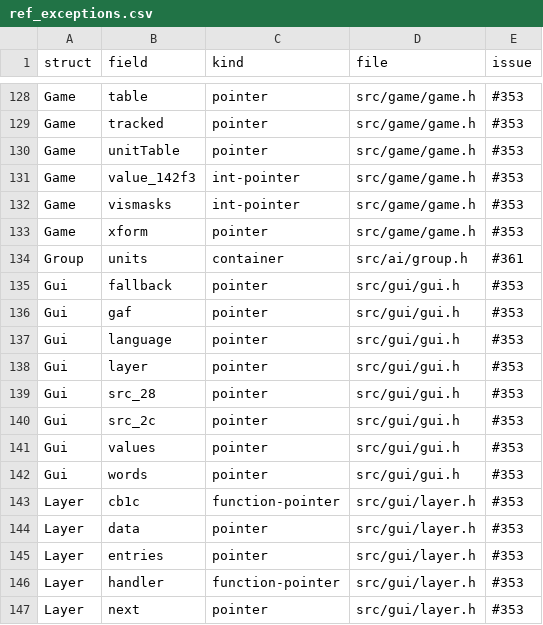
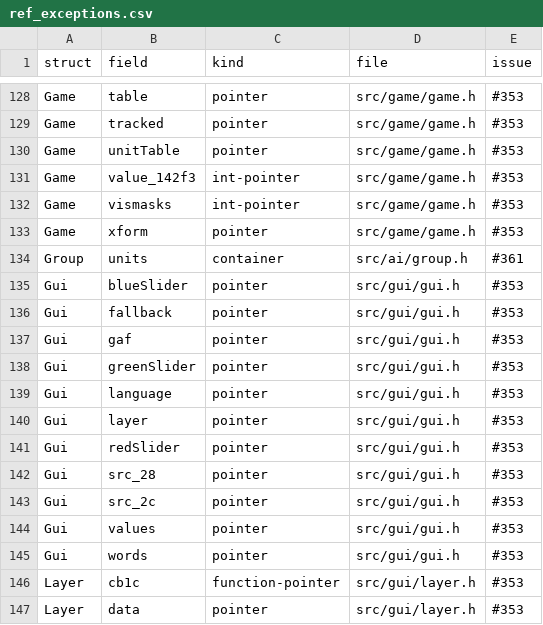
Before and after one commit to ozgb/byte-tactics-moddable, a CSV file: data/ref_exceptions.csv, drawn as a sheet; only a part is shown, gaps mark what is left out; the shorter side is filled out with more unchanged rows.

```diff
--- a/data/ref_exceptions.csv
+++ b/data/ref_exceptions.csv
@@ -134,6 +134,9 @@ Game,xform,pointer,src/game/game.h,#353
 Group,units,container,src/ai/group.h,#361
+Gui,blueSlider,pointer,src/gui/gui.h,#353
 Gui,fallback,pointer,src/gui/gui.h,#353
 Gui,gaf,pointer,src/gui/gui.h,#353
+Gui,greenSlider,pointer,src/gui/gui.h,#353
 Gui,language,pointer,src/gui/gui.h,#353
 Gui,layer,pointer,src/gui/gui.h,#353
+Gui,redSlider,pointer,src/gui/gui.h,#353
 Gui,src_28,pointer,src/gui/gui.h,#353
```
Also changed, not shown: data/coupling.csv, data/hazards.csv, 4 other files.
